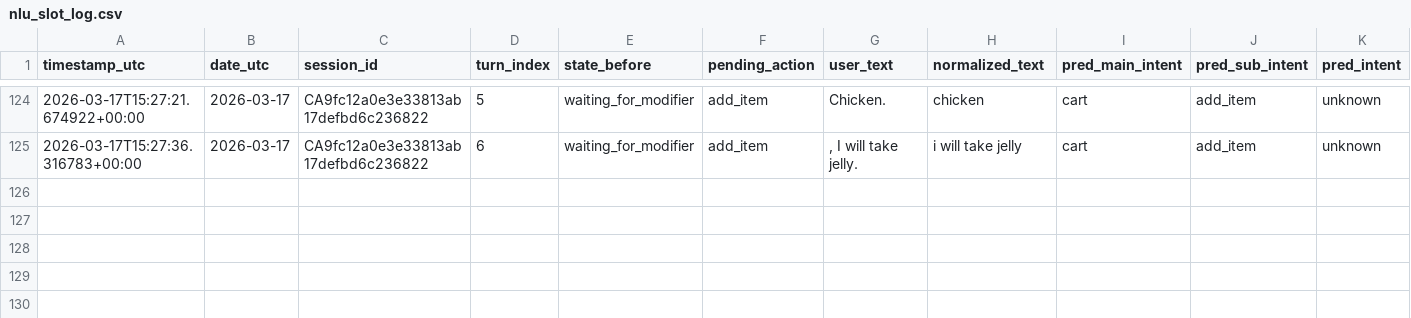
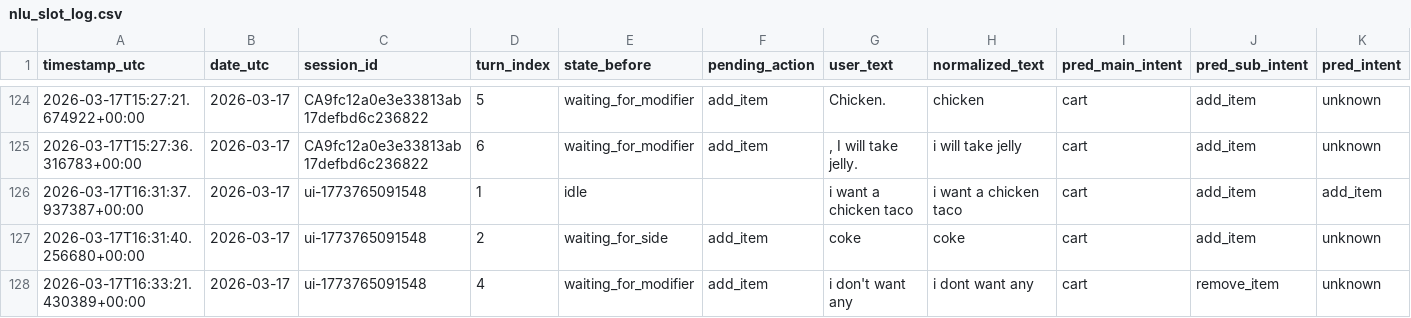
Before and after one commit to arush-cygnuspay/compass-voice, a CSV file: app/logs/nlu/nlu_slot_log.csv, drawn as a sheet; only a part is shown, gaps mark what is left out; rows hold the shown columns only; the diff names each change by its address in the sheet, - before the commit and + after, or states it on an @@ line.

```diff
--- a/app/logs/nlu/nlu_slot_log.csv
+++ b/app/logs/nlu/nlu_slot_log.csv
+row 126: 2026-03-17T16:31:37.937387+00:00 | 2026-03-17 | ui-1773765091548 | 1 | idle |  | i want a chicken taco | i want a chicken taco | cart | add_item | add_item
+row 127: 2026-03-17T16:31:40.256680+00:00 | 2026-03-17 | ui-1773765091548 | 2 | waiting_for_side | add_item | coke | coke | cart | add_item | unknown
+row 128: 2026-03-17T16:33:21.430389+00:00 | 2026-03-17 | ui-1773765091548 | 4 | waiting_for_modifier | add_item | i don't want any | i dont want any | cart | remove_item | unknown
```
Also changed, not shown: app/logs/nlu/nlu_turn_log.csv, 8 other files.
